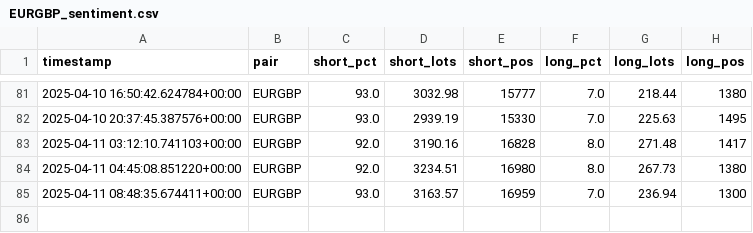
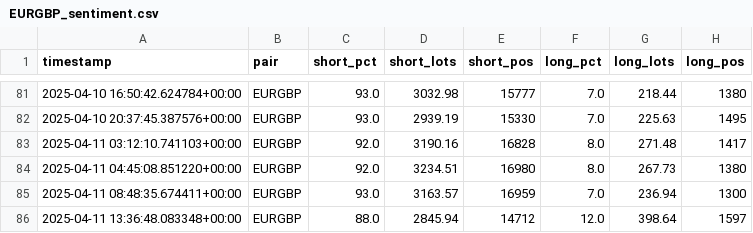
Before and after one commit to leslypierre/dumb-money-index, a CSV file: data_sentiment/EURGBP_sentiment.csv, drawn as a sheet; only a part is shown, gaps mark what is left out; the diff names each change by its address in the sheet, - before the commit and + after, or states it on an @@ line.

```diff
--- a/data_sentiment/EURGBP_sentiment.csv
+++ b/data_sentiment/EURGBP_sentiment.csv
+row 86: 2025-04-11 13:36:48.083348+00:00 | EURGBP | 88.0 | 2845.94 | 14712 | 12.0 | 398.64 | 1597
```
Also changed, not shown: data_sentiment/AUDCAD_sentiment.csv, data_sentiment/EURUSD_sentiment.csv, 25 other files.
